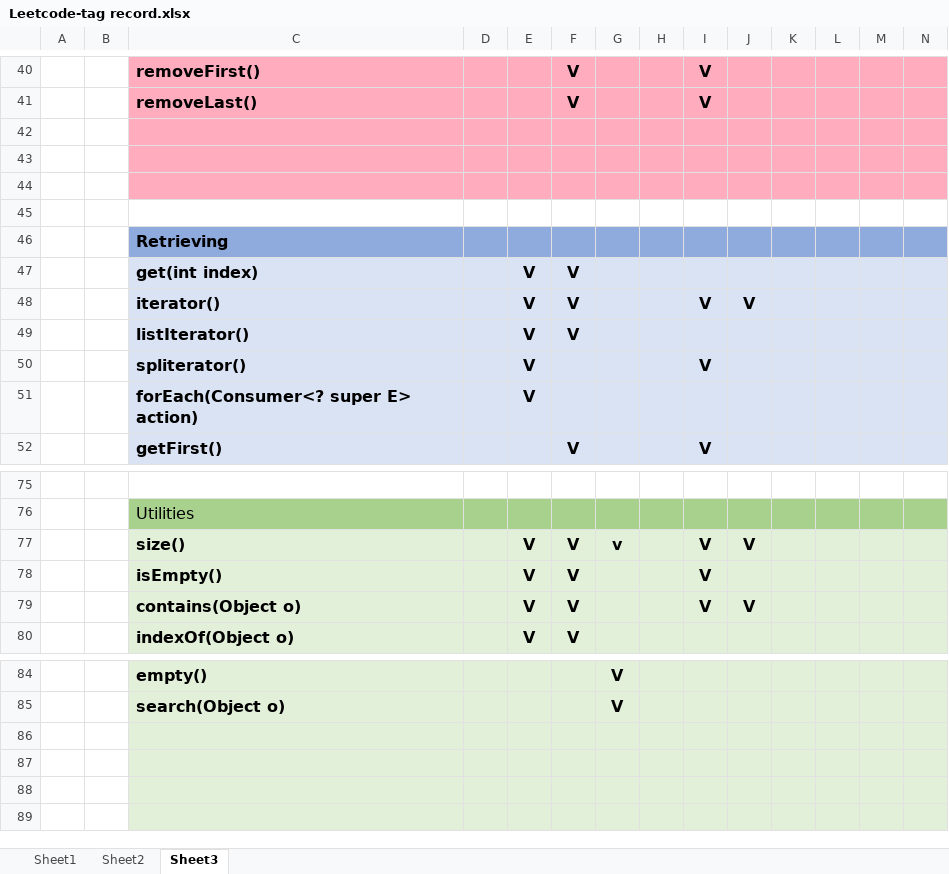
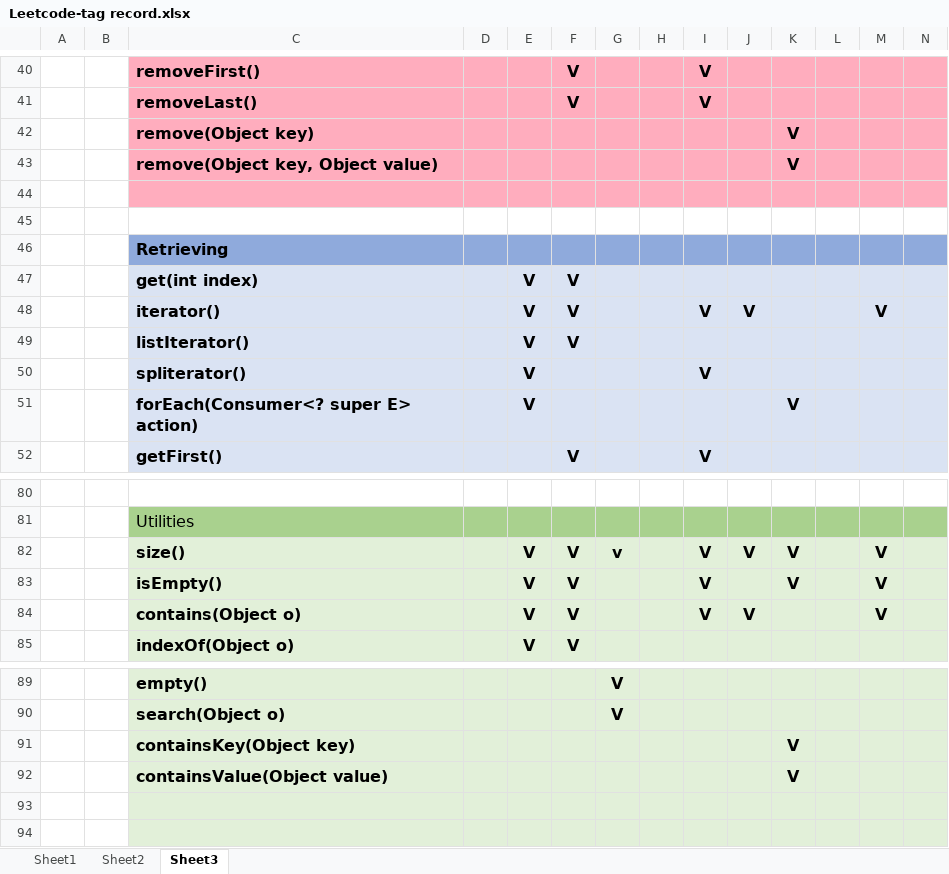
Before and after one commit to chiahsing24/workspace-algorithms, an Excel workbook: Leetcode-tag record.xlsx, sheet Sheet3, drawn as a sheet; only a part is shown, gaps mark what is left out; values as stored, in another font and other column widths than the file's, no borders; addresses are those after the commit; the diff covers the shown part only; the diff names each change by its address in the sheet, - before the commit and + after, or states it on an @@ line.

Commit message:
Update Collection framework methods summary form

```diff
--- a/Leetcode-tag record.xlsx (sheet Sheet3)
+++ b/Leetcode-tag record.xlsx (sheet Sheet3)
-row 42: (empty)
+row 42:  |  | remove(Object key) |  |  |  |  |  |  |  | V
-row 43: (empty)
+row 43:  |  | remove(Object key, Object value) |  |  |  |  |  |  |  | V
-M48: (empty)
+M48: V
-K51: (empty)
+K51: V
-K82:K83: (empty)
+K82:K83: V
-M82:M84: (empty)
+M82:M84: V
-row 91: (empty)
+row 91:  |  | containsKey(Object key) |  |  |  |  |  |  |  | V
-row 92: (empty)
+row 92:  |  | containsValue(Object value) |  |  |  |  |  |  |  | V
```
Also changed, not shown: 5 added rows, 37 edited cells and cell formats elsewhere in this sheet.
